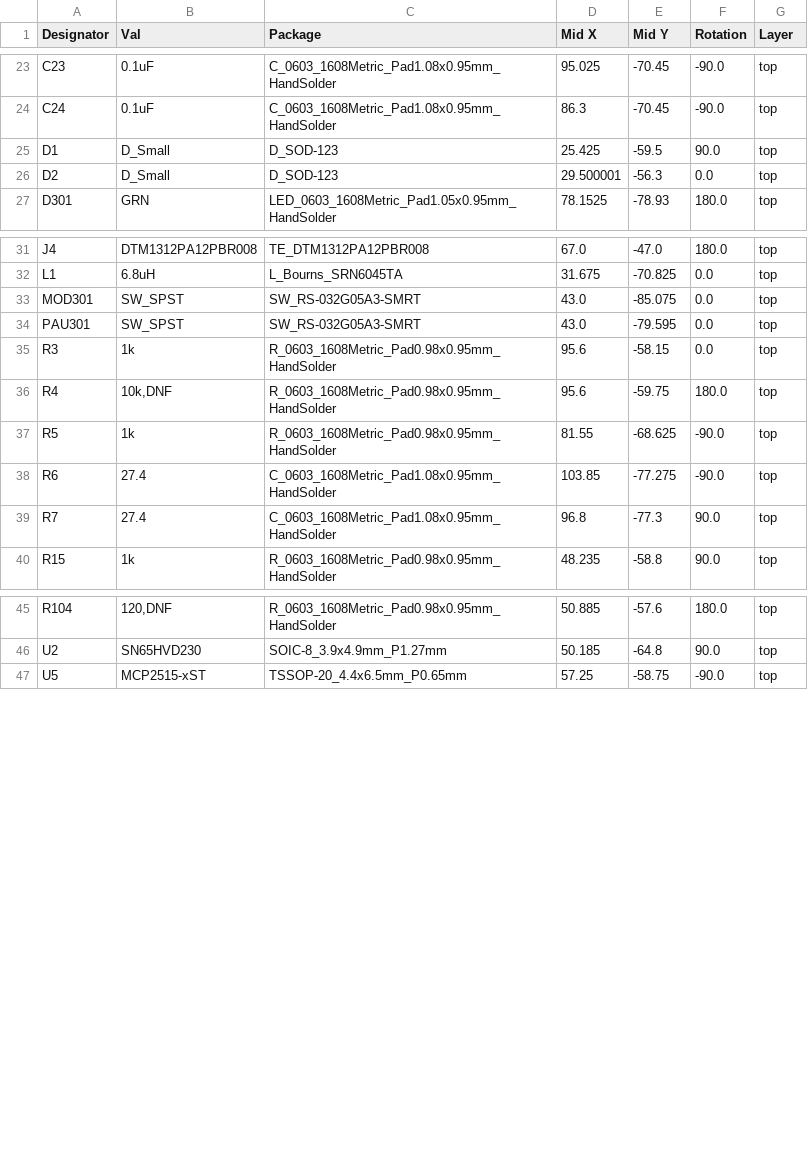
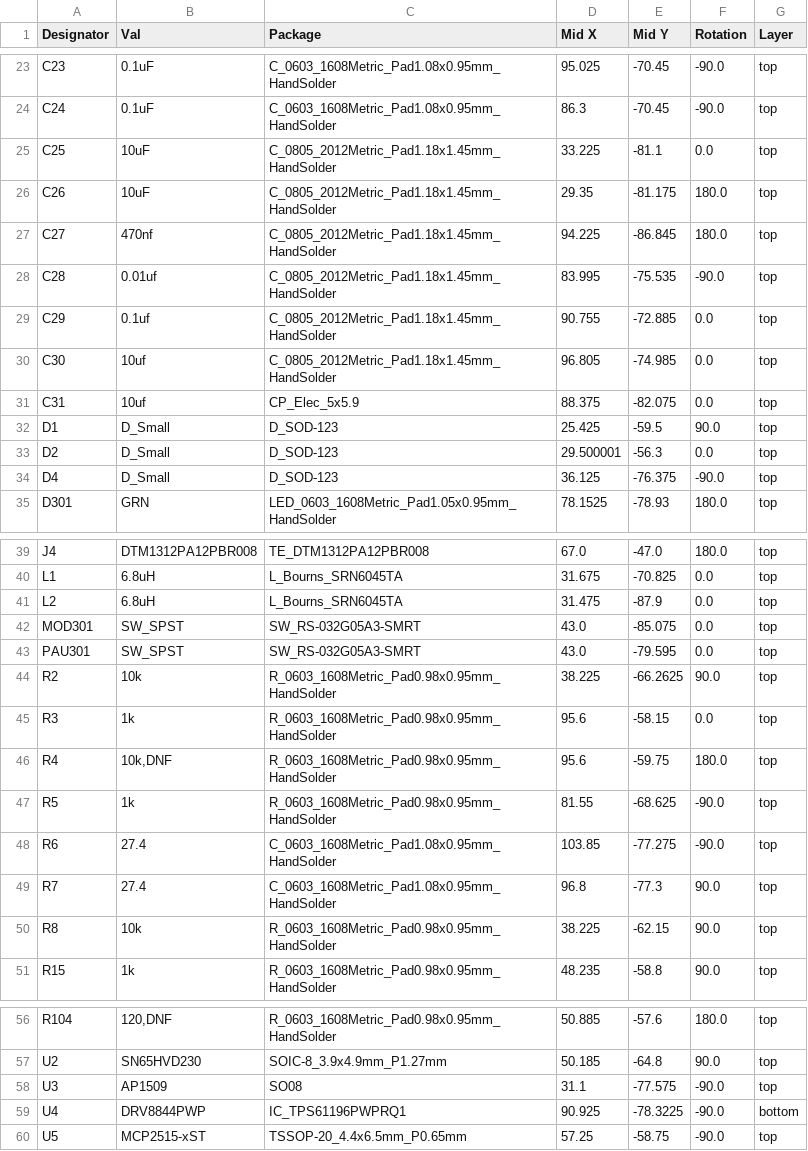
Before and after one commit to miata-bot/can-link, a CSV file: hardware/carrier/jlcpcb/assembly/POS-CONEPROJ.csv, drawn as a sheet; only a part is shown, gaps mark what is left out.

```diff
--- a/hardware/carrier/jlcpcb/assembly/POS-CONEPROJ.csv
+++ b/hardware/carrier/jlcpcb/assembly/POS-CONEPROJ.csv
@@ -24,4 +24,12 @@ C23,0.1uF,C_0603_1608Metric_Pad1.08x0.95mm_HandSolder,95.025,-70.45,-90.0,top
 C24,0.1uF,C_0603_1608Metric_Pad1.08x0.95mm_HandSolder,86.3,-70.45,-90.0,top
+C25,10uF,C_0805_2012Metric_Pad1.18x1.45mm_HandSolder,33.225,-81.1,0.0,top
+C26,10uF,C_0805_2012Metric_Pad1.18x1.45mm_HandSolder,29.35,-81.175,180.0,top
+C27,470nf,C_0805_2012Metric_Pad1.18x1.45mm_HandSolder,94.225,-86.845,180.0,top
+C28,0.01uf,C_0805_2012Metric_Pad1.18x1.45mm_HandSolder,83.995,-75.535,-90.0,top
+C29,0.1uf,C_0805_2012Metric_Pad1.18x1.45mm_HandSolder,90.755,-72.885,0.0,top
+C30,10uf,C_0805_2012Metric_Pad1.18x1.45mm_HandSolder,96.805,-74.985,0.0,top
+C31,10uf,CP_Elec_5x5.9,88.375,-82.075,0.0,top
 D1,D_Small,D_SOD-123,25.425,-59.5,90.0,top
 D2,D_Small,D_SOD-123,29.500001,-56.3,0.0,top
+D4,D_Small,D_SOD-123,36.125,-76.375,-90.0,top
 D301,GRN,LED_0603_1608Metric_Pad1.05x0.95mm_HandSolder,78.1525,-78.93,180.0,top
@@ -32,4 +40,6 @@ J4,DTM1312PA12PBR008,TE_DTM1312PA12PBR008,67.0,-47.0,180.0,top
 L1,6.8uH,L_Bourns_SRN6045TA,31.675,-70.825,0.0,top
+L2,6.8uH,L_Bourns_SRN6045TA,31.475,-87.9,0.0,top
 MOD301,SW_SPST,SW_RS-032G05A3-SMRT,43.0,-85.075,0.0,top
 PAU301,SW_SPST,SW_RS-032G05A3-SMRT,43.0,-79.595,0.0,top
+R2,10k,R_0603_1608Metric_Pad0.98x0.95mm_HandSolder,38.225,-66.2625,90.0,top
 R3,1k,R_0603_1608Metric_Pad0.98x0.95mm_HandSolder,95.6,-58.15,0.0,top
@@ -39,2 +49,3 @@ R6,27.4,C_0603_1608Metric_Pad1.08x0.95mm_HandSolder,103.85,-77.275,-90.0,top
 R7,27.4,C_0603_1608Metric_Pad1.08x0.95mm_HandSolder,96.8,-77.3,90.0,top
+R8,10k,R_0603_1608Metric_Pad0.98x0.95mm_HandSolder,38.225,-62.15,90.0,top
 R15,1k,R_0603_1608Metric_Pad0.98x0.95mm_HandSolder,48.235,-58.8,90.0,top
@@ -46,2 +57,4 @@ R104,"120,DNF",R_0603_1608Metric_Pad0.98x0.95mm_HandSolder,50.885,-57.6,180.0,to
 U2,SN65HVD230,SOIC-8_3.9x4.9mm_P1.27mm,50.185,-64.8,90.0,top
+U3,AP1509,SO08,31.1,-77.575,-90.0,top
+U4,DRV8844PWP,IC_TPS61196PWPRQ1,90.925,-78.3225,-90.0,bottom
 U5,MCP2515-xST,TSSOP-20_4.4x6.5mm_P0.65mm,57.25,-58.75,-90.0,top
```
Also changed, not shown: hardware/carrier/jlcpcb/assembly/BOM-CONEPROJ.csv, 18 other files.
